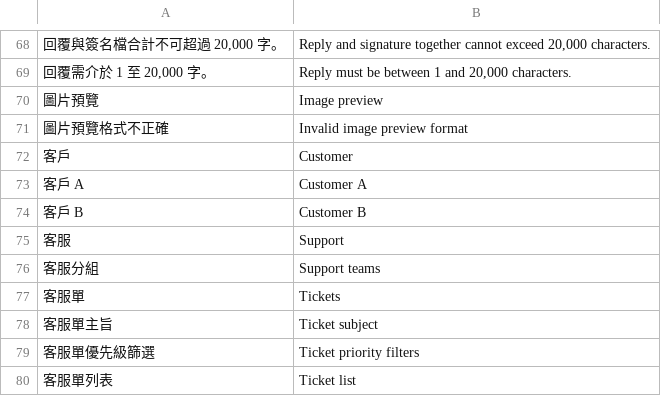
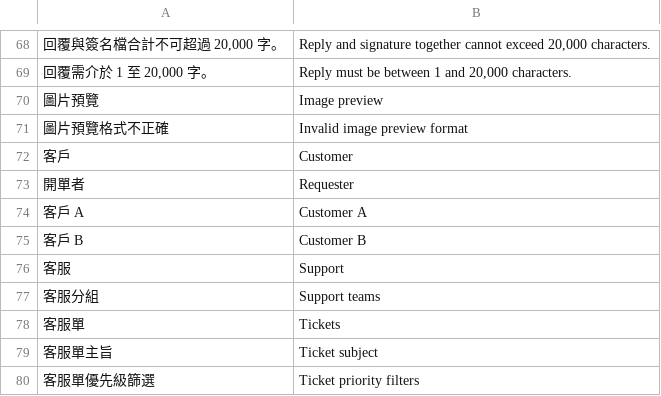
Before and after one commit to FanYueee/SupportCenter, a TSV file: internal/i18n/english.tsv, drawn as a sheet; only a part is shown, gaps mark what is left out; the shorter side is filled out with more unchanged rows; the diff names each change by its address in the sheet, - before the commit and + after, or states it on an @@ line.

```diff
--- a/internal/i18n/english.tsv
+++ b/internal/i18n/english.tsv
+row 73: 開單者 | Requester
```
Also changed, not shown: 8 other files.
